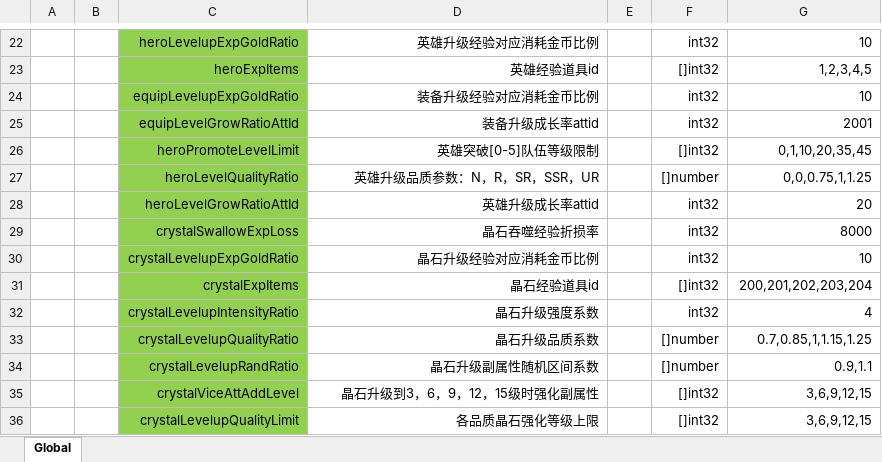
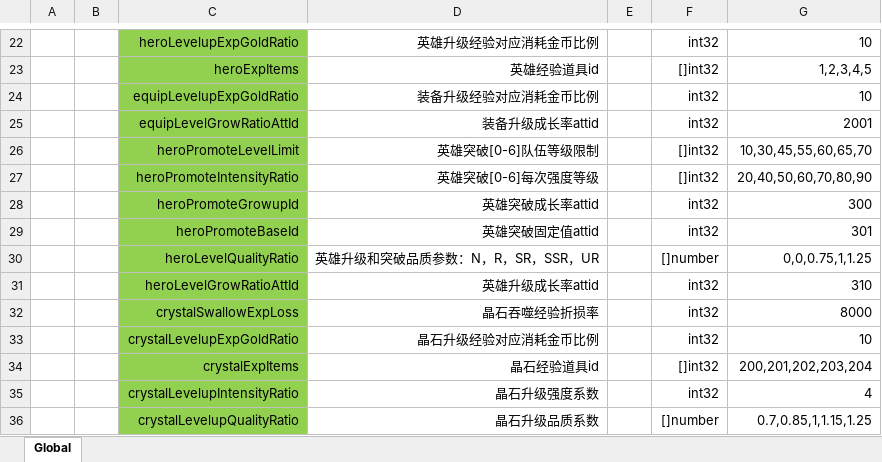
Before and after one commit to east-eden/server, an Excel workbook: config/excel/GlobalConfig.xlsx, sheet Global, drawn as a sheet; only a part is shown, gaps mark what is left out; the shorter side is filled out with more unchanged rows; values as stored, in another font and other column widths than the file's, no borders; addresses are those after the commit; the diff names each change by its address in the sheet, - before the commit and + after, or states it on an @@ line.

```diff
--- a/config/excel/GlobalConfig.xlsx (sheet Global)
+++ b/config/excel/GlobalConfig.xlsx (sheet Global)
-D26: 英雄突破[0-5]队伍等级限制
+D26: 英雄突破[0-6]队伍等级限制
-G26: 0,1,10,20,35,45
+G26: 10,30,45,55,60,65,70
+row 27:  |  | heroPromoteIntensityRatio | 英雄突破[0-6]每次强度等级 |  | []int32 | 20,40,50,60,70,80,90
+row 28:  |  | heroPromoteGrowupId | 英雄突破成长率attid |  | int32 | 300
+row 29:  |  | heroPromoteBaseId | 英雄突破固定值attid |  | int32 | 301
-D30: 英雄升级品质参数：N，R，SR，SSR，UR
+D30: 英雄升级和突破品质参数：N，R，SR，SSR，UR
-G31: 20
+G31: 310
```
Also changed, not shown: config/excel/Att.xlsx, config/excel/HeroLevelup.xlsx, 15 other files.
